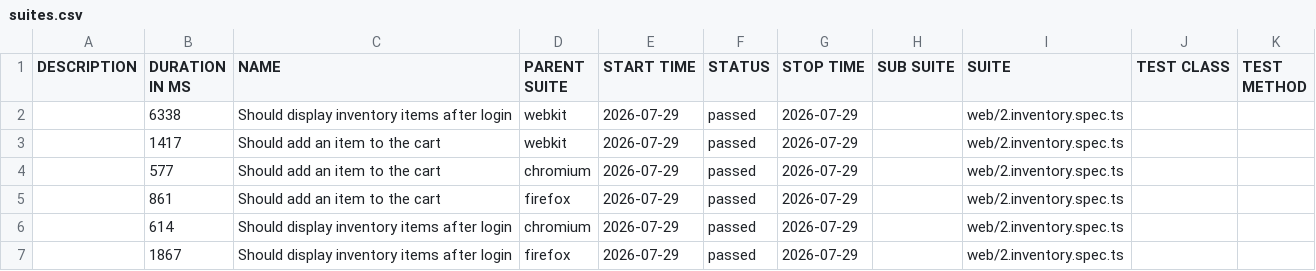
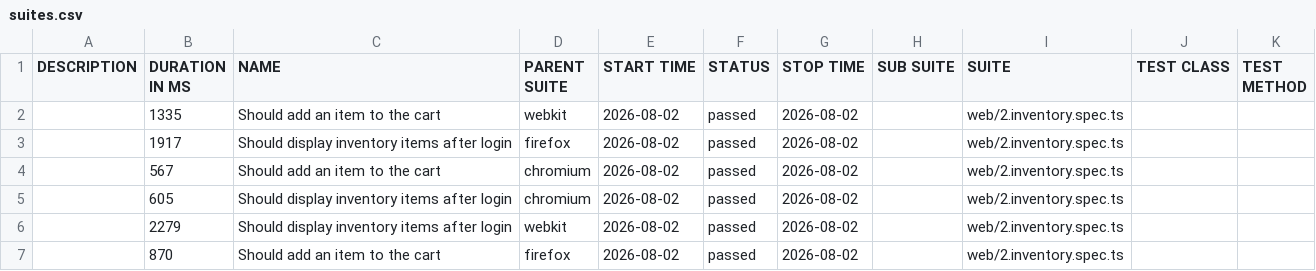
Before and after one commit to quijalvob/playwright-ts-framework, a CSV file: inventory/data/suites.csv, drawn as a sheet.

```diff
--- a/inventory/data/suites.csv
+++ b/inventory/data/suites.csv
@@ -1,7 +1,7 @@
 "DESCRIPTION","DURATION IN MS","NAME","PARENT SUITE","START TIME","STATUS","STOP TIME","SUB SUITE","SUITE","TEST CLASS","TEST METHOD"
-"","6338","Should display inventory items after login","webkit","2026-07-29","passed","2026-07-29","","web/2.inventory.spec.ts","",""
-"","1417","Should add an item to the cart","webkit","2026-07-29","passed","2026-07-29","","web/2.inventory.spec.ts","",""
-"","577","Should add an item to the cart","chromium","2026-07-29","passed","2026-07-29","","web/2.inventory.spec.ts","",""
-"","861","Should add an item to the cart","firefox","2026-07-29","passed","2026-07-29","","web/2.inventory.spec.ts","",""
-"","614","Should display inventory items after login","chromium","2026-07-29","passed","2026-07-29","","web/2.inventory.spec.ts","",""
-"","1867","Should display inventory items after login","firefox","2026-07-29","passed","2026-07-29","","web/2.inventory.spec.ts","",""
+"","1335","Should add an item to the cart","webkit","2026-08-02","passed","2026-08-02","","web/2.inventory.spec.ts","",""
+"","1917","Should display inventory items after login","firefox","2026-08-02","passed","2026-08-02","","web/2.inventory.spec.ts","",""
+"","567","Should add an item to the cart","chromium","2026-08-02","passed","2026-08-02","","web/2.inventory.spec.ts","",""
+"","605","Should display inventory items after login","chromium","2026-08-02","passed","2026-08-02","","web/2.inventory.spec.ts","",""
+"","2279","Should display inventory items after login","webkit","2026-08-02","passed","2026-08-02","","web/2.inventory.spec.ts","",""
+"","870","Should add an item to the cart","firefox","2026-08-02","passed","2026-08-02","","web/2.inventory.spec.ts","",""
```
Also changed, not shown: 38 other files.
